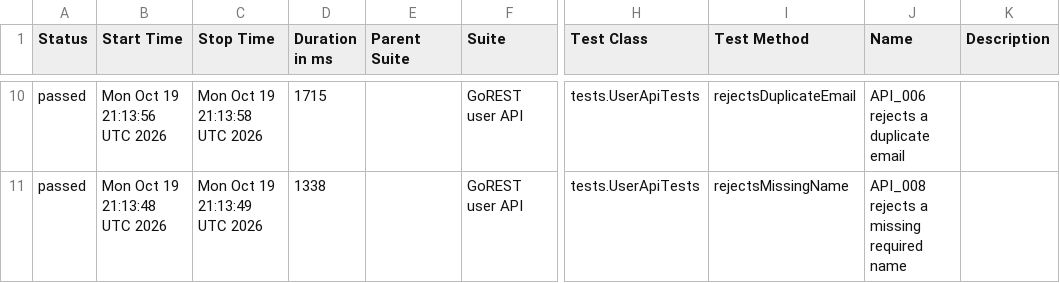
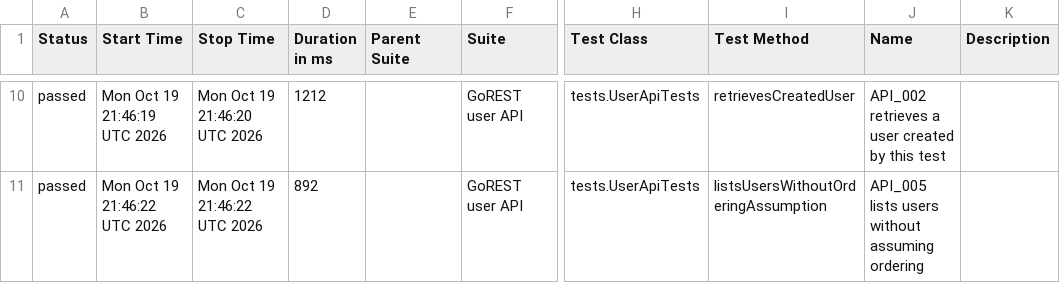
Before and after one commit to PrameyudaS/playwright-java-saucedemo-automation, a CSV file: api-report/data/suites.csv, drawn as a sheet; only a part is shown, gaps mark what is left out; the diff covers the shown part only; the diff names each change by its address in the sheet, - before the commit and + after, or states it on an @@ line.

```diff
--- a/api-report/data/suites.csv
+++ b/api-report/data/suites.csv
-B10 (Start Time): Mon Oct 19 21:13:56 UTC 2026
+B10 (Start Time): Mon Oct 19 21:46:19 UTC 2026
-C10 (Stop Time): Mon Oct 19 21:13:58 UTC 2026
+C10 (Stop Time): Mon Oct 19 21:46:20 UTC 2026
-D10 (Duration in ms): 1715
+D10 (Duration in ms): 1212
-I10 (Test Method): rejectsDuplicateEmail
+I10 (Test Method): retrievesCreatedUser
-J10 (Name): API_006 rejects a duplicate email
+J10 (Name): API_002 retrieves a user created by this test
-B11 (Start Time): Mon Oct 19 21:13:48 UTC 2026
+B11 (Start Time): Mon Oct 19 21:46:22 UTC 2026
-C11 (Stop Time): Mon Oct 19 21:13:49 UTC 2026
+C11 (Stop Time): Mon Oct 19 21:46:22 UTC 2026
-D11 (Duration in ms): 1338
+D11 (Duration in ms): 892
-I11 (Test Method): rejectsMissingName
+I11 (Test Method): listsUsersWithoutOrderingAssumption
-J11 (Name): API_008 rejects a missing required name
+J11 (Name): API_005 lists users without assuming ordering
```
Also changed, not shown: 1 added row, 1 removed row and 29 edited cells elsewhere in this file, ui-report/data/suites.csv, 58 other files.
